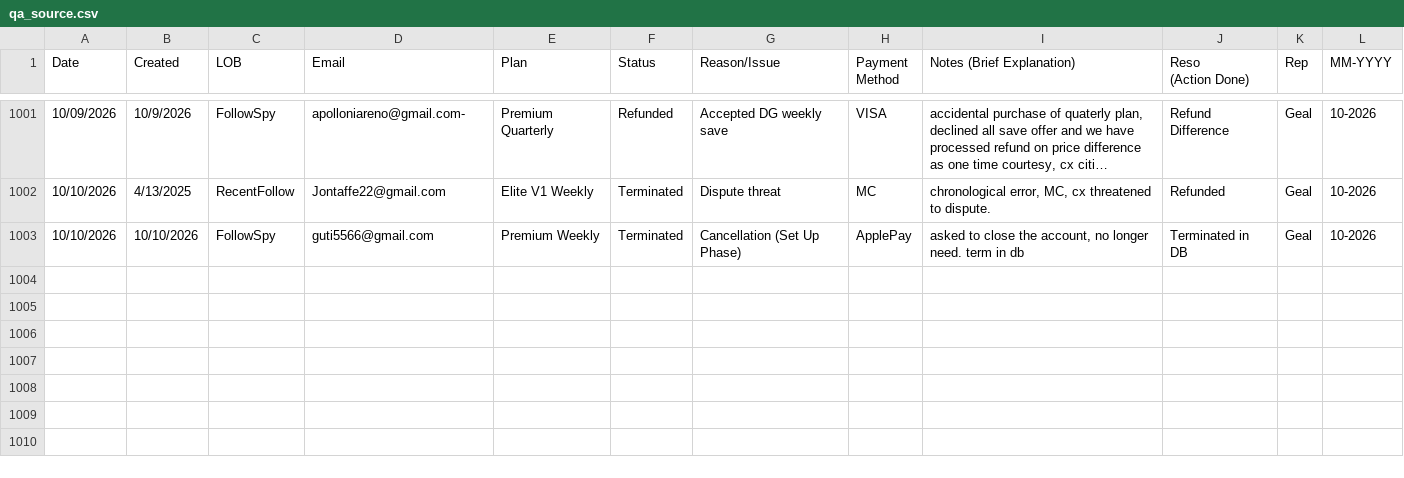
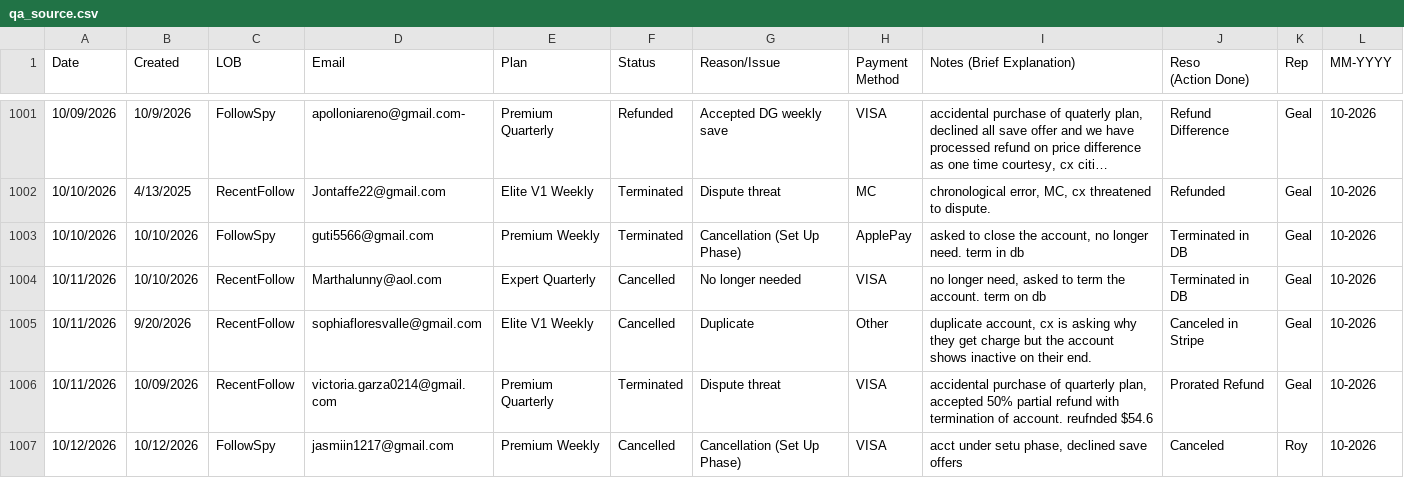
Before and after one commit to bvcafirma3rd/rffs-dashboard, a CSV file: data/qa_source.csv, drawn as a sheet; only a part is shown, gaps mark what is left out; long unchanged cells end in …; the diff covers the shown part only; the diff names each change by its address in the sheet, - before the commit and + after, or states it on an @@ line.

```diff
--- a/data/qa_source.csv
+++ b/data/qa_source.csv
+row 1004: 10/11/2026 | 10/10/2026 | RecentFollow | Marthalunny@aol.com | Expert Quarterly | Cancelled | No longer needed | VISA | no longer need, asked to term the account. term on db | Terminated in DB | Geal | 10-2026
+row 1005: 10/11/2026 | 9/20/2026 | RecentFollow | sophiafloresvalle@gmail.com | Elite V1 Weekly | Cancelled | Duplicate | Other | duplicate account, cx is asking why they get charge but the account shows inactive on their end. | Canceled in Stripe | Geal | 10-2026
+row 1006: 10/11/2026 | 10/09/2026 | RecentFollow | victoria.garza0214@gmail.com | Premium Quarterly | Terminated | Dispute threat | VISA | accidental purchase of quarterly plan, accepted 50% partial refund with termination of account. reufnded $54.6 | Prorated Refund | Geal | 10-2026
+row 1007: 10/12/2026 | 10/12/2026 | FollowSpy | jasmiin1217@gmail.com | Premium Weekly | Cancelled | Cancellation (Set Up Phase) | VISA | acct under setu phase, declined save offers | Canceled | Roy | 10-2026
```
Also changed, not shown: 3 added rows and 5 edited cells elsewhere in this file, data/pivot.csv, 1 other file.
